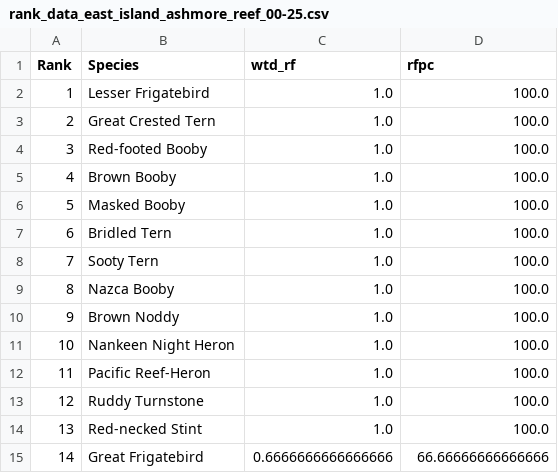
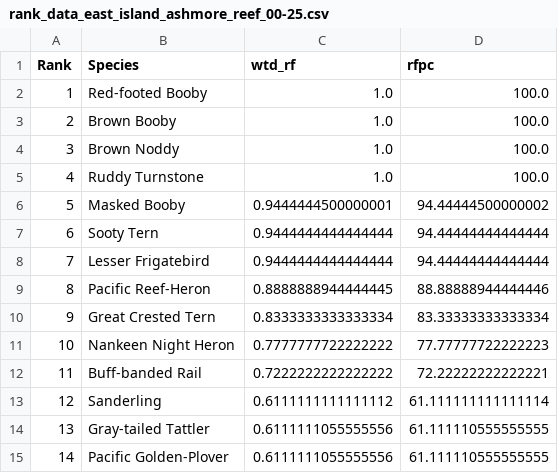
Before and after one commit to BrooktieFrogge/EBird_Hotspot_Ranker, a CSV file: server/data/ebird_out/rank_data_east_island_ashmore_reef_00-25.csv, drawn as a sheet; only a part is shown; the diff covers the shown part only.

```diff
--- a/server/data/ebird_out/rank_data_east_island_ashmore_reef_00-25.csv
+++ b/server/data/ebird_out/rank_data_east_island_ashmore_reef_00-25.csv
@@ -1,15 +1,15 @@
 Rank,Species,wtd_rf,rfpc
-1,Lesser Frigatebird,1.0,100.0
-2,Great Crested Tern,1.0,100.0
-3,Red-footed Booby,1.0,100.0
-4,Brown Booby,1.0,100.0
-5,Masked Booby,1.0,100.0
-6,Bridled Tern,1.0,100.0
-7,Sooty Tern,1.0,100.0
-8,Nazca Booby,1.0,100.0
-9,Brown Noddy,1.0,100.0
-10,Nankeen Night Heron,1.0,100.0
-11,Pacific Reef-Heron,1.0,100.0
-12,Ruddy Turnstone,1.0,100.0
-13,Red-necked Stint,1.0,100.0
-14,Great Frigatebird,0.6666666666666666,66.66666666666666
+1,Red-footed Booby,1.0,100.0
+2,Brown Booby,1.0,100.0
+3,Brown Noddy,1.0,100.0
+4,Ruddy Turnstone,1.0,100.0
+5,Masked Booby,0.9444444500000001,94.44444500000002
+6,Sooty Tern,0.9444444444444444,94.44444444444444
+7,Lesser Frigatebird,0.9444444444444444,94.44444444444444
+8,Pacific Reef-Heron,0.8888888944444445,88.88888944444446
+9,Great Crested Tern,0.8333333333333334,83.33333333333334
+10,Nankeen Night Heron,0.7777777722222222,77.77777722222223
+11,Buff-banded Rail,0.7222222222222222,72.22222222222221
+12,Sanderling,0.6111111111111112,61.111111111111114
+13,Gray-tailed Tattler,0.6111111055555556,61.111110555555555
+14,Pacific Golden-Plover,0.6111111055555556,61.111110555555555
```
Also changed, not shown: 102 edited cells elsewhere in this file, server/data/ebird_out/rank_data_andorra_route_darcalis_00-25.csv, server/data/ebird_out/rank_data_ashmore_reef_00-25.csv, 13 other files.
